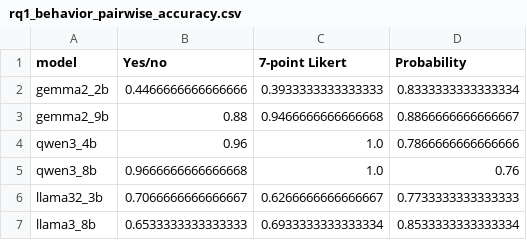
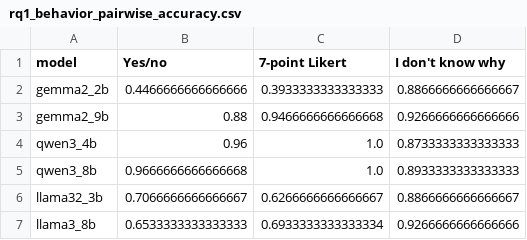
Before and after one commit to SusanWYS/Formatting-Instructions-For-NeurIPS-2026-2-, a CSV file: derived/rq1_behavior_pairwise_accuracy.csv, drawn as a sheet.

```diff
--- a/derived/rq1_behavior_pairwise_accuracy.csv
+++ b/derived/rq1_behavior_pairwise_accuracy.csv
@@ -1,7 +1,7 @@
-model,Yes/no,7-point Likert,Probability
-gemma2_2b,0.4466666666666666,0.3933333333333333,0.8333333333333334
-gemma2_9b,0.88,0.9466666666666668,0.8866666666666667
-qwen3_4b,0.96,1.0,0.7866666666666666
-qwen3_8b,0.9666666666666668,1.0,0.76
-llama32_3b,0.7066666666666667,0.6266666666666667,0.7733333333333333
-llama3_8b,0.6533333333333333,0.6933333333333334,0.8533333333333334
+model,Yes/no,7-point Likert,I don't know why
+gemma2_2b,0.4466666666666666,0.3933333333333333,0.8866666666666667
+gemma2_9b,0.88,0.9466666666666668,0.9266666666666666
+qwen3_4b,0.96,1.0,0.8733333333333333
+qwen3_8b,0.9666666666666668,1.0,0.8933333333333333
+llama32_3b,0.7066666666666667,0.6266666666666667,0.8866666666666667
+llama3_8b,0.6533333333333333,0.6933333333333334,0.9266666666666666
```
Also changed, not shown: 8 other files.
